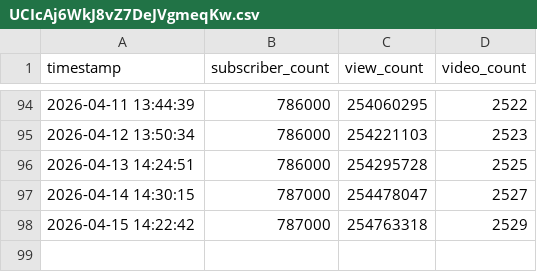
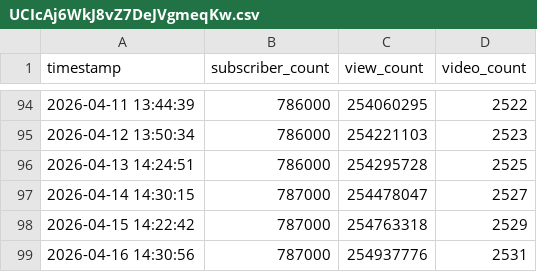
Before and after one commit to tb-noah-clipping/YouTube_Channel_Tracker, a CSV file: data/UCIcAj6WkJ8vZ7DeJVgmeqKw.csv, drawn as a sheet; only a part is shown, gaps mark what is left out; the diff names each change by its address in the sheet, - before the commit and + after, or states it on an @@ line.

```diff
--- a/data/UCIcAj6WkJ8vZ7DeJVgmeqKw.csv
+++ b/data/UCIcAj6WkJ8vZ7DeJVgmeqKw.csv
+row 99: 2026-04-16 14:30:56 | 787000 | 254937776 | 2531
```
Also changed, not shown: 1 other file.
